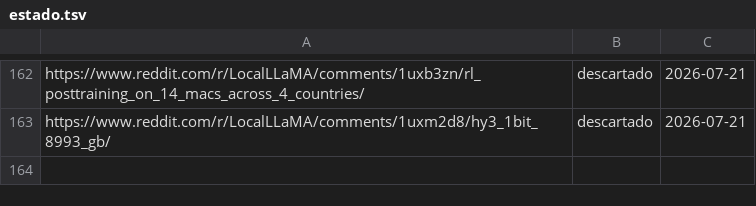
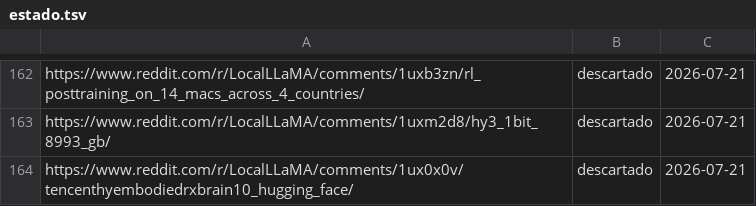
Before and after one commit to proyectotestbuk/radar-ia, a TSV file: docs/estado.tsv, drawn as a sheet; only a part is shown, gaps mark what is left out.

Commit message:
estado: 2026-07-21 10:33

```diff
--- a/docs/estado.tsv
+++ b/docs/estado.tsv
@@ -163 +163,2 @@ https://www.reddit.com/r/LocalLLaMA/comments/1uxb3zn/rl_posttraining_on_14_macs_
 https://www.reddit.com/r/LocalLLaMA/comments/1uxm2d8/hy3_1bit_8993_gb/	descartado	2026-07-21
+https://www.reddit.com/r/LocalLLaMA/comments/1ux0x0v/tencenthyembodiedrxbrain10_hugging_face/	descartado	2026-07-21
```
